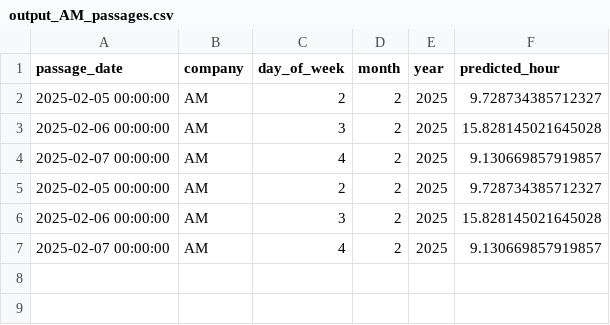
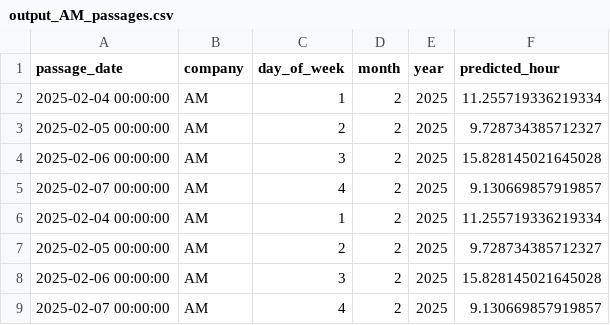
Before and after one commit to DimitriosLiakis/toll-interoperability-platform, a CSV file: back-end/ml/results_peak_hour/output_AM_passages.csv, drawn as a sheet.

```diff
--- a/back-end/ml/results_peak_hour/output_AM_passages.csv
+++ b/back-end/ml/results_peak_hour/output_AM_passages.csv
@@ -1,2 +1,3 @@
 passage_date,company,day_of_week,month,year,predicted_hour
+2025-02-04 00:00:00,AM,1,2,2025,11.255719336219334
 2025-02-05 00:00:00,AM,2,2,2025,9.728734385712327
@@ -4,2 +5,3 @@ passage_date,company,day_of_week,month,year,predicted_hour
 2025-02-07 00:00:00,AM,4,2,2025,9.130669857919857
+2025-02-04 00:00:00,AM,1,2,2025,11.255719336219334
 2025-02-05 00:00:00,AM,2,2,2025,9.728734385712327
```
Also changed, not shown: 27 other files.
